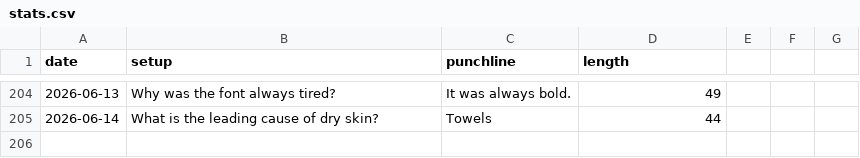
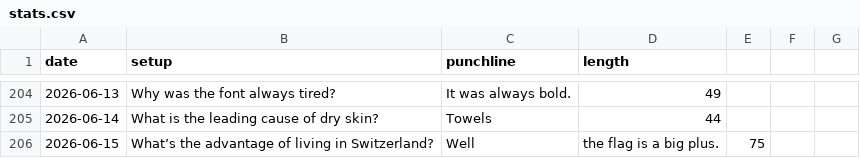
Before and after one commit to onFilm/onFilm, a CSV file: jokes/stats.csv, drawn as a sheet; only a part is shown, gaps mark what is left out; the diff names each change by its address in the sheet, - before the commit and + after, or states it on an @@ line.

```diff
--- a/jokes/stats.csv
+++ b/jokes/stats.csv
+row 206: 2026-06-15 | What’s the advantage of living in Switzerland? | Well | the flag is a big plus. | 75
```
Also changed, not shown: 2 other files.
